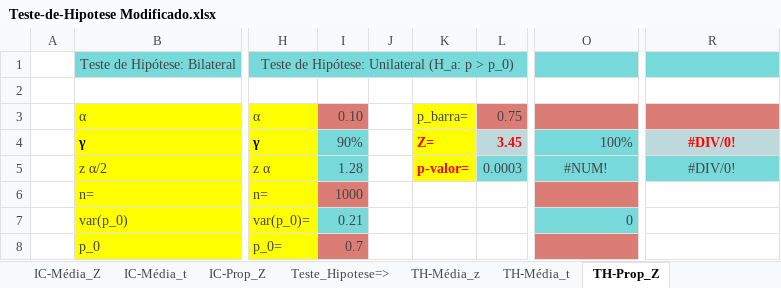
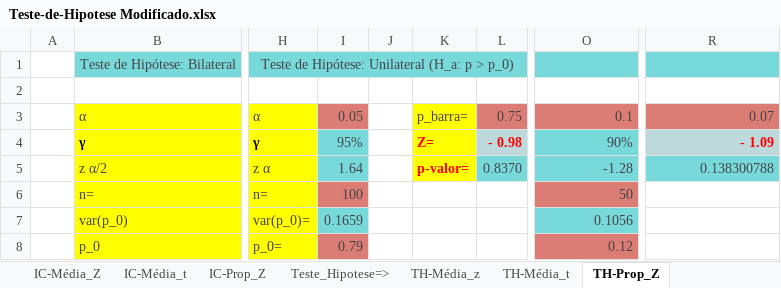
Before and after one commit to marciofcruz/datascience, an Excel workbook: fia/provas/20210701/Teste-de-Hipotese Modificado.xlsx, sheet TH-Prop_Z, drawn as a sheet; only a part is shown, gaps mark what is left out; values as stored, in another font and other column widths than the file's, no borders; charts and pictures not drawn; the diff names each change by its address in the sheet, - before the commit and + after, or states it on an @@ line.

```diff
--- a/fia/provas/20210701/Teste-de-Hipotese Modificado.xlsx (sheet TH-Prop_Z)
+++ b/fia/provas/20210701/Teste-de-Hipotese Modificado.xlsx (sheet TH-Prop_Z)
-I3: 0.10
+I3: 0.05
-O3: (empty)
+O3: 0.1
-R3: (empty)
+R3: 0.07
-I4: 90%
+I4: 95%
-L4: 3.45
+L4: - 0.98
-O4: 100%
+O4: 90%
-R4: #DIV/0!
+R4: - 1.09
-R4:R5 alignment: center
+R4:R5 alignment: right
-I5: 1.28
+I5: 1.64
-L5: 0.0003
+L5: 0.8370
-O5: #NUM!
+O5: -1.28
-O5 alignment: center
+O5 alignment: right
-R5: #DIV/0!
+R5: 0.138300788
-I6: 1000
+I6: 100
-O6: (empty)
+O6: 50
-I7: 0.21
+I7: 0.1659
-O7: 0
+O7: 0.1056
-I8: 0.7
+I8: 0.79
-O8: (empty)
+O8: 0.12
```
Also changed, not shown: sheet TH-Média_t, sheet IC-Média_t, sheet IC-Média_Z, sheet IC-Prop_Z, sheet TH-Média_z, fia/provas/20210701/exercicios/dados/Exercícios.xlsx, 32 other files.
